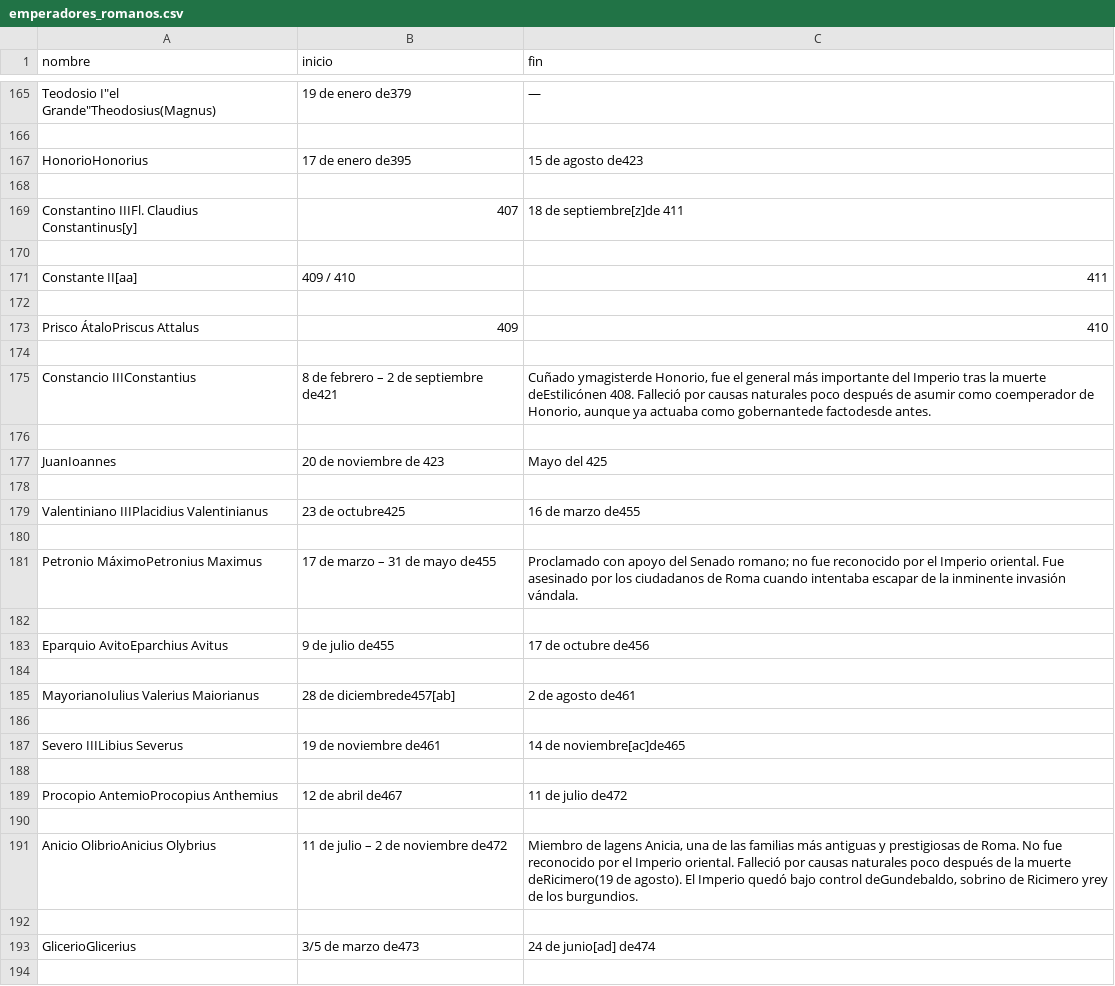
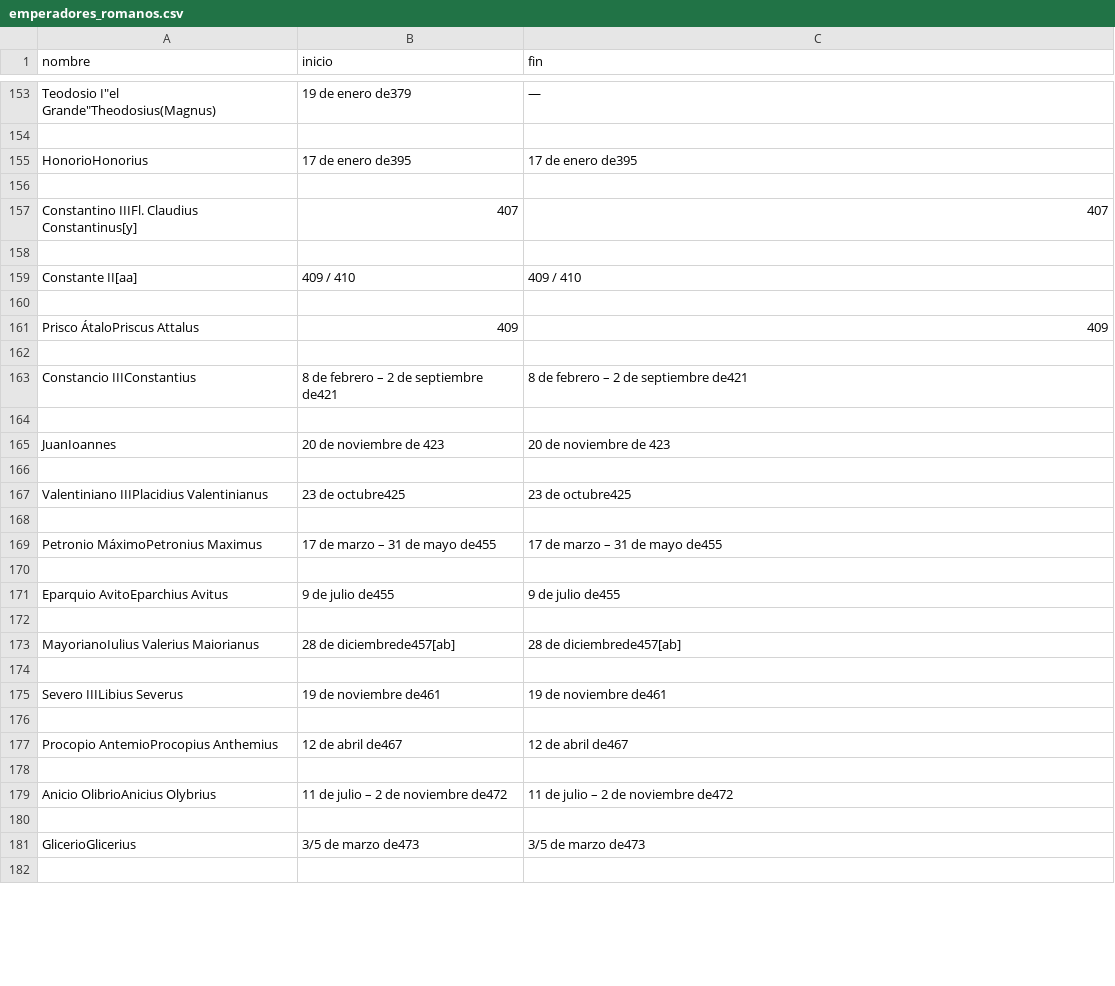
Before and after one commit to Gabijc/Laboratorio_Web_Scraping, a CSV file: Scrapeo emperadores romanos/emperadores_romanos.csv, drawn as a sheet; only a part is shown, gaps mark what is left out; addresses are those after the commit; the diff covers the shown part only; the diff names each change by its address in the sheet, - before the commit and + after, or states it on an @@ line.

```diff
--- a/Scrapeo emperadores romanos/emperadores_romanos.csv
+++ b/Scrapeo emperadores romanos/emperadores_romanos.csv
-C155 (fin): 15 de agosto de423
+C155 (fin): 17 de enero de395
-C157 (fin): 18 de septiembre[z]de 411
+C157 (fin): 407
-C159 (fin): 411
+C159 (fin): 409 / 410
-C161 (fin): 410
+C161 (fin): 409
-C163 (fin): Cuñado ymagisterde Honorio, fue el general más importante del Imperio tras la muerte deEstilicónen 408. Falleció por causas naturales poco después de asumir como coemperador de Honorio, aunque ya actuaba como gobernantede factodesde antes.
+C163 (fin): 8 de febrero – 2 de septiembre de421
-C165 (fin): Mayo del 425
+C165 (fin): 20 de noviembre de 423
-C167 (fin): 16 de marzo de455
+C167 (fin): 23 de octubre425
-C169 (fin): Proclamado con apoyo del Senado romano; no fue reconocido por el Imperio oriental. Fue asesinado por los ciudadanos de Roma cuando intentaba escapar de la inminente invasión vándala.
+C169 (fin): 17 de marzo – 31 de mayo de455
-C171 (fin): 17 de octubre de456
+C171 (fin): 9 de julio de455
-C173 (fin): 2 de agosto de461
+C173 (fin): 28 de diciembrede457[ab]
-C175 (fin): 14 de noviembre[ac]de465
+C175 (fin): 19 de noviembre de461
-C177 (fin): 11 de julio de472
+C177 (fin): 12 de abril de467
-C179 (fin): Miembro de lagens Anicia, una de las familias más antiguas y prestigiosas de Roma. No fue reconocido por el Imperio oriental. Falleció por causas naturales poco después de la muerte deRicimero(19 de agosto). El Imperio quedó bajo control deGundebaldo, sobrino de Ricimero yrey de los burgundios.
+C179 (fin): 11 de julio – 2 de noviembre de472
-C181 (fin): 24 de junio[ad] de474
+C181 (fin): 3/5 de marzo de473
```
Also changed, not shown: 19 added rows, 31 removed rows and 37 edited cells elsewhere in this file, 4 other files.
